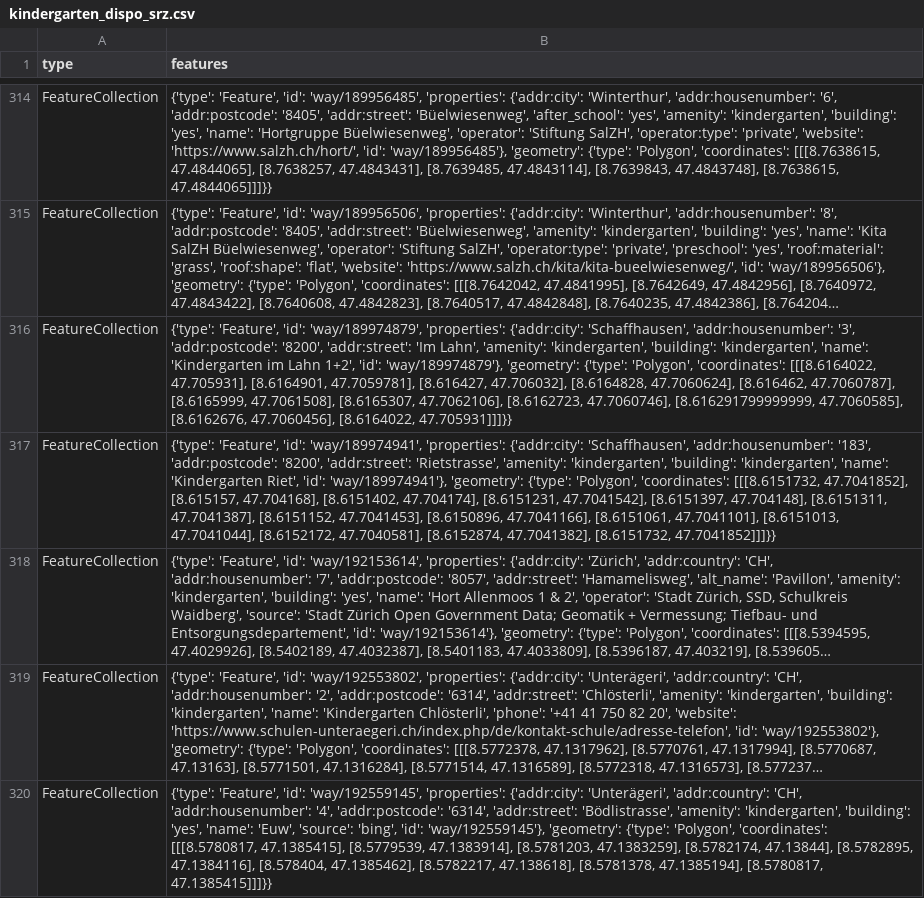
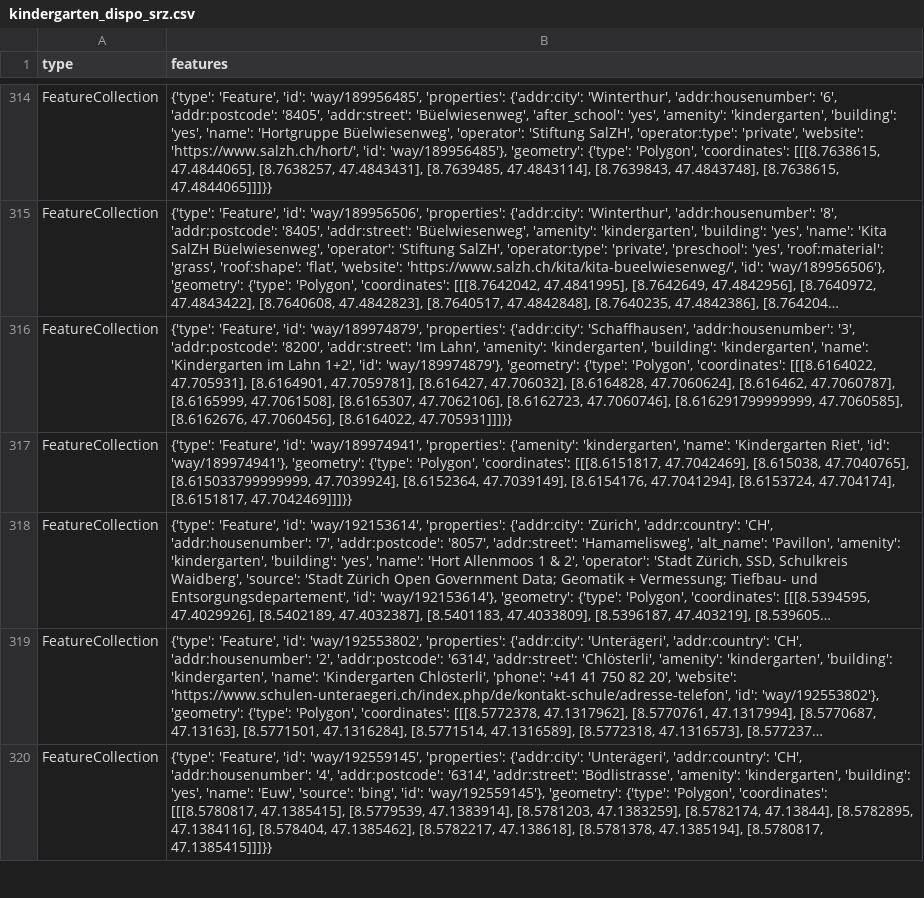
Before and after one commit to chnuessli/elz-data, a CSV file: data/csv/kindergarten/kindergarten_dispo_srz.csv, drawn as a sheet; only a part is shown, gaps mark what is left out; long unchanged cells end in …; the diff names each change by its address in the sheet, - before the commit and + after, or states it on an @@ line.

```diff
--- a/data/csv/kindergarten/kindergarten_dispo_srz.csv
+++ b/data/csv/kindergarten/kindergarten_dispo_srz.csv
-B317 (features): …'way/189974941', 'properties': {'addr:city': 'Schaffhausen', 'addr:housenumber': '183', 'addr:postcode': '8200', 'addr:street': 'Rietstrasse', 'amenity': 'kindergarten', 'building': 'kindergarten', 'name': 'Kindergarten Riet', 'id': 'way/189974941'}, 'geometry': {'type': 'Polygon', 'coordinates': [[[8.6151732, 47.7041852], [8.615157, 47.704168], [8.6151402, 47.704174], [8.6151231, 47.7041542], [8.6151397, 47.704148], [8.6151311, 47.7041387], [8.6151152, 47.7041453], [8.6150896, 47.7041166], [8.6151061, 47.7041101], [8.6151013, 47.7041044], [8.6152172, 47.7040581], [8.6152874, 47.7041382], [8.6151732, 47.7041852]]]}}
+B317 (features): …'way/189974941', 'properties': {'amenity': 'kindergarten', 'name': 'Kindergarten Riet', 'id': 'way/189974941'}, 'geometry': {'type': 'Polygon', 'coordinates': [[[8.6151817, 47.7042469], [8.615038, 47.7040765], [8.615033799999999, 47.7039924], [8.6152364, 47.7039149], [8.6154176, 47.7041294], [8.6153724, 47.704174], [8.6151817, 47.7042469]]]}}
```
Also changed, not shown: data/csv/highway/motorway/motorway_dispo_srz.csv, data/csv/kindergarten/kindergarten_kt_sh.csv.
